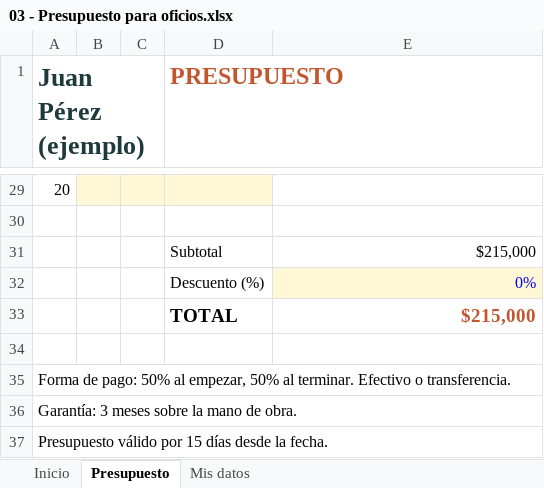
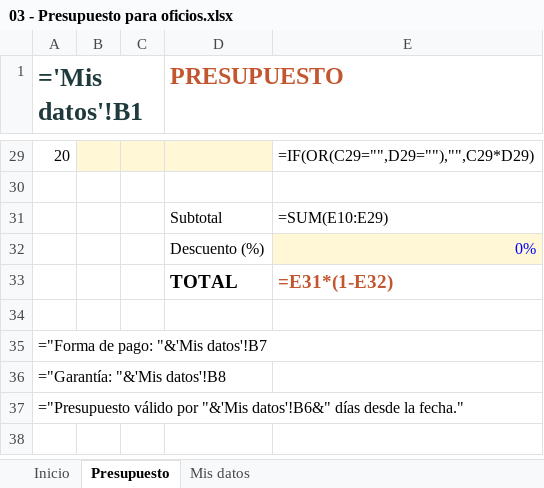
Before and after one commit to IgnacioPelliza/plantillas-excel-gratis, an Excel workbook: 03 - Presupuesto para oficios.xlsx, sheet Presupuesto, drawn as a sheet; only a part is shown, gaps mark what is left out; values as stored, in another font and other column widths than the file's, no borders; formulas without a stored value are shown as written; the diff covers the shown part only; the diff names each change by its address in the sheet, - before the commit and + after, or states it on an @@ line.

```diff
--- a/03 - Presupuesto para oficios.xlsx (sheet Presupuesto)
+++ b/03 - Presupuesto para oficios.xlsx (sheet Presupuesto)
-A1: Juan Pérez (ejemplo)
+A1: ='Mis datos'!B1
-E29: (empty)
+E29: =IF(OR(C29="",D29=""),"",C29*D29)
-E31: $215,000
+E31: =SUM(E10:E29)
-E33: $215,000
+E33: =E31*(1-E32)
-A35 (='Mis datos'!B1): Forma de pago: 50% al empezar, 50% al terminar. Efectivo o transferencia.
+A35 (='Mis datos'!B1): ="Forma de pago: "&'Mis datos'!B7
-A36 (='Mis datos'!B1): Garantía: 3 meses sobre la mano de obra.
+A36 (='Mis datos'!B1): ="Garantía: "&'Mis datos'!B8
-A37 (='Mis datos'!B1): Presupuesto válido por 15 días desde la fecha.
+A37 (='Mis datos'!B1): ="Presupuesto válido por "&'Mis datos'!B6&" días desde la fecha."
```
Also changed, not shown: 20 edited cells and cell formats elsewhere in this sheet, sheet Inicio, 01 - Mis finanzas (Argentina).xlsx, 02 - Stock y ventas.xlsx, 3 other files.
